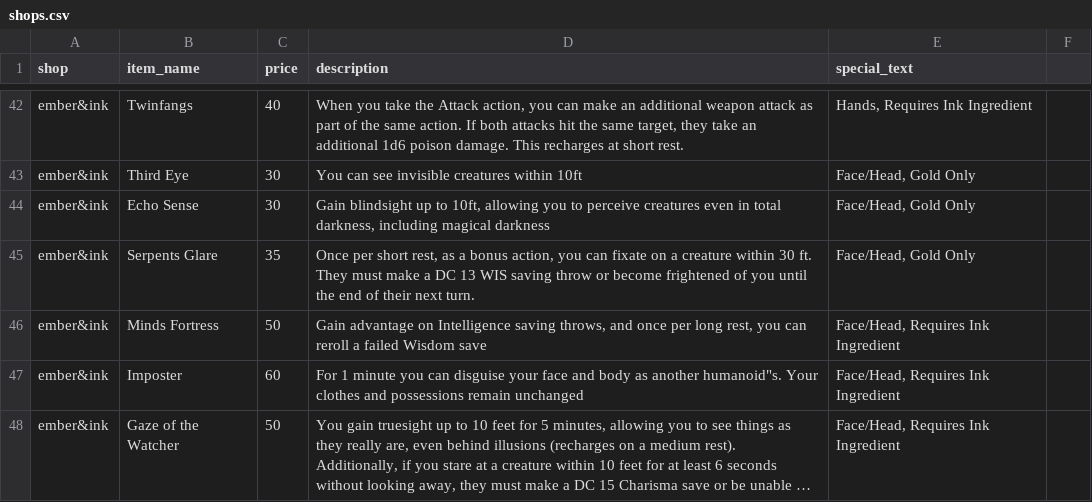
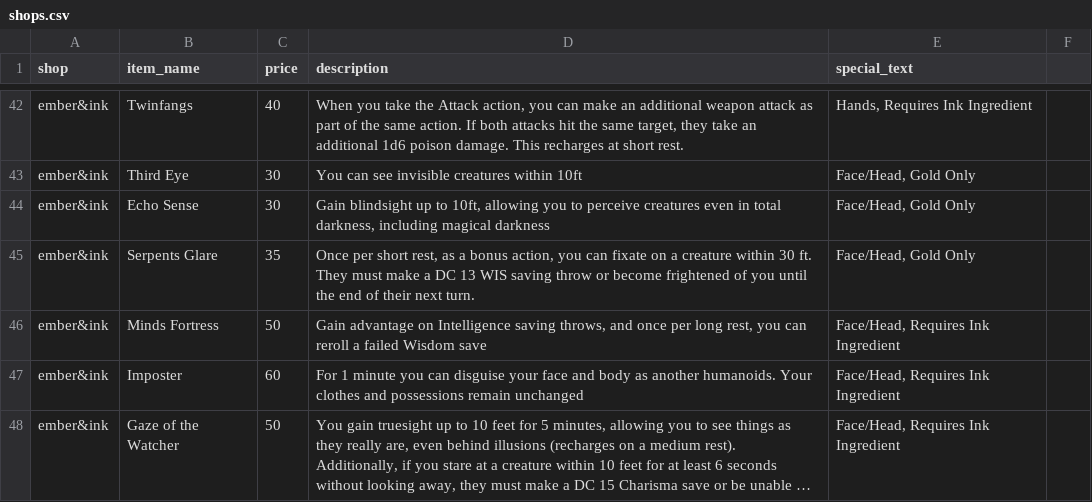
Before and after one commit to a-westermann/shops, a CSV file: shops.csv, drawn as a sheet; only a part is shown, gaps mark what is left out; long unchanged cells end in …; the diff names each change by its address in the sheet, - before the commit and + after, or states it on an @@ line.

Commit message:
init

```diff
--- a/shops.csv
+++ b/shops.csv
-D47 (description): …as another humanoid"s. Your clothes…
+D47 (description): …as another humanoids. Your clothes…
```
